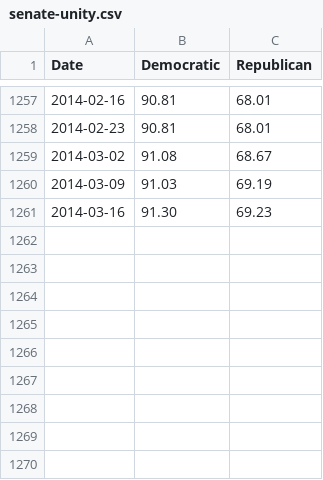
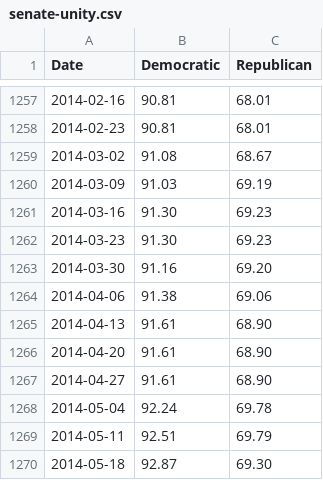
Before and after one commit to ashenfad/partisanship, a CSV file: senate-unity.csv, drawn as a sheet; only a part is shown, gaps mark what is left out; the diff names each change by its address in the sheet, - before the commit and + after, or states it on an @@ line.

Commit message:
Update data

```diff
--- a/senate-unity.csv
+++ b/senate-unity.csv
+row 1262: 2014-03-23 | 91.30 | 69.23
+row 1263: 2014-03-30 | 91.16 | 69.20
+row 1264: 2014-04-06 | 91.38 | 69.06
+row 1265: 2014-04-13 | 91.61 | 68.90
+row 1266: 2014-04-20 | 91.61 | 68.90
+row 1267: 2014-04-27 | 91.61 | 68.90
+row 1268: 2014-05-04 | 92.24 | 69.78
+row 1269: 2014-05-11 | 92.51 | 69.79
+row 1270: 2014-05-18 | 92.87 | 69.30
```
Also changed, not shown: house-unity.csv, partisanship.csv.
